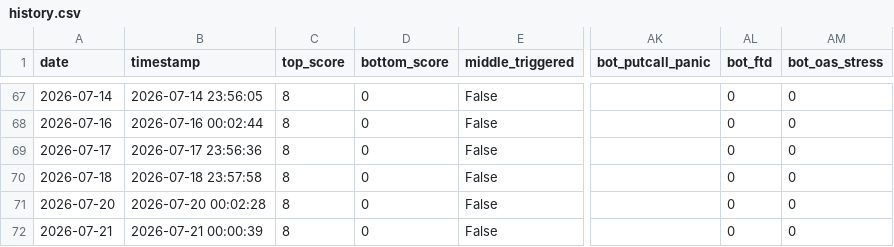
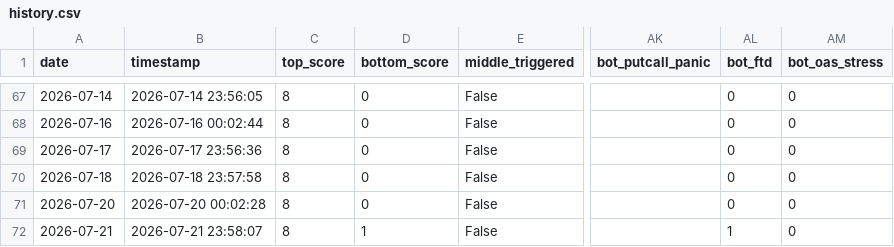
Before and after one commit to ndsfly-commits/strategy_v25, a CSV file: output/history.csv, drawn as a sheet; only a part is shown, gaps mark what is left out; the diff names each change by its address in the sheet, - before the commit and + after, or states it on an @@ line.

```diff
--- a/output/history.csv
+++ b/output/history.csv
-B72 (timestamp): 2026-07-21 00:00:39
+B72 (timestamp): 2026-07-21 23:58:07
-D72 (bottom_score): 0
+D72 (bottom_score): 1
-AL72 (bot_ftd): 0
+AL72 (bot_ftd): 1
```
Also changed, not shown: 3 other files.
